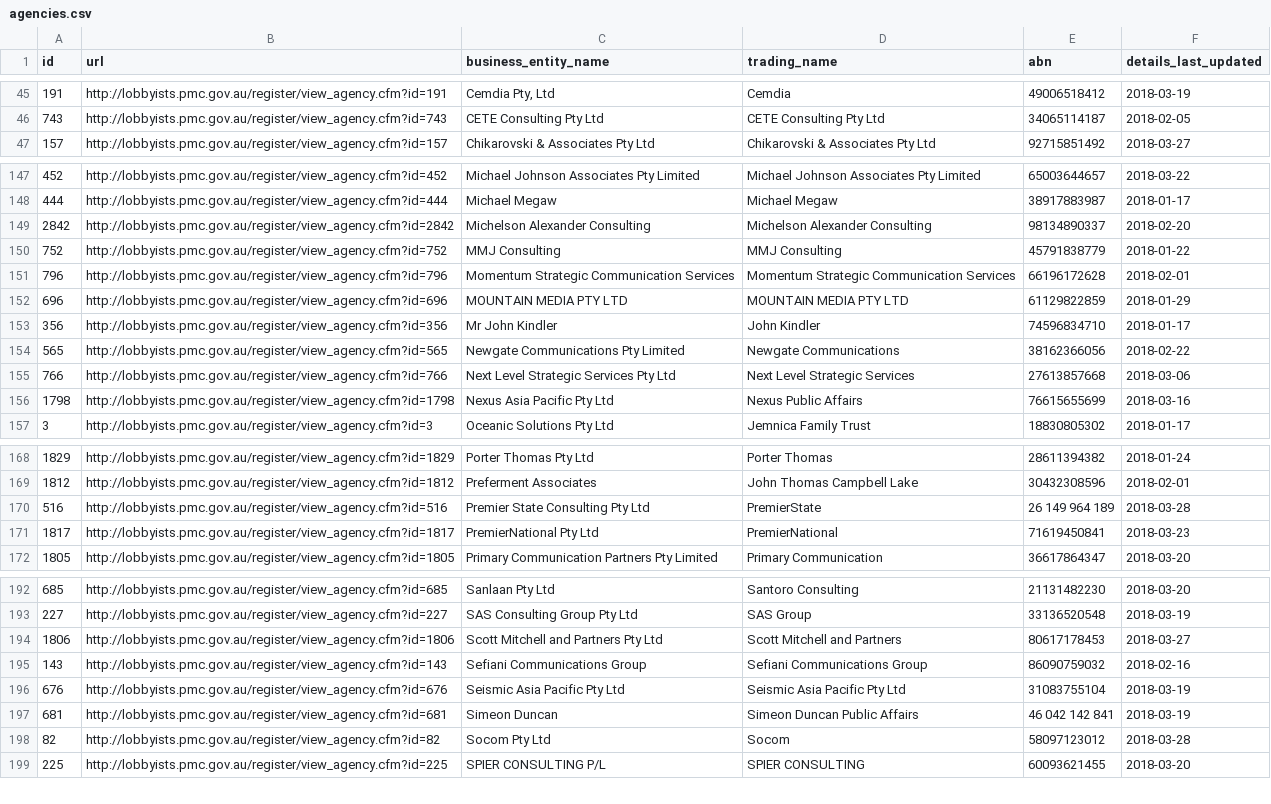
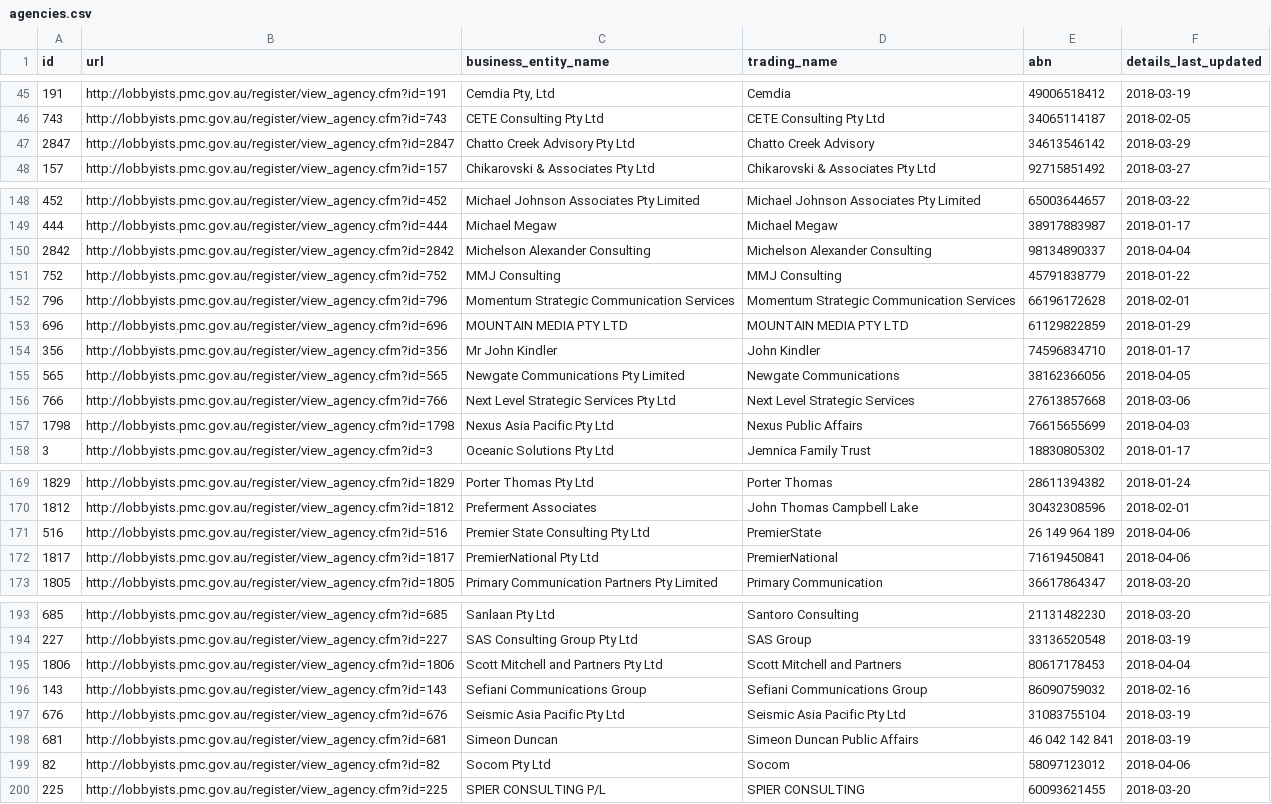
Before and after one commit to henare/australian_government_lobbyists_register, a CSV file: agencies.csv, drawn as a sheet; only a part is shown, gaps mark what is left out; the diff covers the shown part only.

```diff
--- a/agencies.csv
+++ b/agencies.csv
@@ -46,2 +46,3 @@ id,url,business_entity_name,trading_name,abn,details_last_updated
 743,http://lobbyists.pmc.gov.au/register/view_agency.cfm?id=743,CETE Consulting Pty Ltd,CETE Consulting Pty Ltd,34065114187,2018-02-05
+2847,http://lobbyists.pmc.gov.au/register/view_agency.cfm?id=2847,Chatto Creek Advisory Pty Ltd,Chatto Creek Advisory,34613546142,2018-03-29
 157,http://lobbyists.pmc.gov.au/register/view_agency.cfm?id=157,Chikarovski & Associates Pty Ltd,Chikarovski & Associates Pty Ltd,92715851492,2018-03-27
@@ -148,3 +149,3 @@ id,url,business_entity_name,trading_name,abn,details_last_updated
 444,http://lobbyists.pmc.gov.au/register/view_agency.cfm?id=444,Michael Megaw,Michael Megaw,38917883987,2018-01-17
-2842,http://lobbyists.pmc.gov.au/register/view_agency.cfm?id=2842,Michelson Alexander Consulting,Michelson Alexander Consulting,98134890337,2018-02-20
+2842,http://lobbyists.pmc.gov.au/register/view_agency.cfm?id=2842,Michelson Alexander Consulting,Michelson Alexander Consulting,98134890337,2018-04-04
 752,http://lobbyists.pmc.gov.au/register/view_agency.cfm?id=752,MMJ Consulting,MMJ Consulting,45791838779,2018-01-22
@@ -153,5 +154,5 @@ id,url,business_entity_name,trading_name,abn,details_last_updated
 356,http://lobbyists.pmc.gov.au/register/view_agency.cfm?id=356,Mr John Kindler,John Kindler,74596834710,2018-01-17
-565,http://lobbyists.pmc.gov.au/register/view_agency.cfm?id=565,Newgate Communications Pty Limited,Newgate Communications,38162366056,2018-02-22
+565,http://lobbyists.pmc.gov.au/register/view_agency.cfm?id=565,Newgate Communications Pty Limited,Newgate Communications,38162366056,2018-04-05
 766,http://lobbyists.pmc.gov.au/register/view_agency.cfm?id=766,Next Level Strategic Services Pty Ltd,Next Level Strategic Services,27613857668,2018-03-06
-1798,http://lobbyists.pmc.gov.au/register/view_agency.cfm?id=1798,Nexus Asia Pacific Pty Ltd,Nexus Public Affairs,76615655699,2018-03-16
+1798,http://lobbyists.pmc.gov.au/register/view_agency.cfm?id=1798,Nexus Asia Pacific Pty Ltd,Nexus Public Affairs,76615655699,2018-04-03
 3,http://lobbyists.pmc.gov.au/register/view_agency.cfm?id=3,Oceanic Solutions Pty Ltd,Jemnica Family Trust,18830805302,2018-01-17
@@ -169,4 +170,4 @@ id,url,business_entity_name,trading_name,abn,details_last_updated
 1812,http://lobbyists.pmc.gov.au/register/view_agency.cfm?id=1812,Preferment Associates ,John Thomas Campbell Lake ,30432308596,2018-02-01
-516,http://lobbyists.pmc.gov.au/register/view_agency.cfm?id=516,Premier State Consulting Pty Ltd,PremierState, 26 149 964 189,2018-03-28
-1817,http://lobbyists.pmc.gov.au/register/view_agency.cfm?id=1817,PremierNational Pty Ltd,PremierNational,71619450841,2018-03-23
+516,http://lobbyists.pmc.gov.au/register/view_agency.cfm?id=516,Premier State Consulting Pty Ltd,PremierState, 26 149 964 189,2018-04-06
+1817,http://lobbyists.pmc.gov.au/register/view_agency.cfm?id=1817,PremierNational Pty Ltd,PremierNational,71619450841,2018-04-06
 1805,http://lobbyists.pmc.gov.au/register/view_agency.cfm?id=1805,Primary Communication Partners Pty Limited,Primary Communication,36617864347,2018-03-20
@@ -193,3 +194,3 @@ id,url,business_entity_name,trading_name,abn,details_last_updated
 227,http://lobbyists.pmc.gov.au/register/view_agency.cfm?id=227,SAS Consulting Group Pty Ltd,SAS Group,33136520548,2018-03-19
-1806,http://lobbyists.pmc.gov.au/register/view_agency.cfm?id=1806,Scott Mitchell and Partners Pty Ltd,Scott Mitchell and Partners,80617178453,2018-03-27
+1806,http://lobbyists.pmc.gov.au/register/view_agency.cfm?id=1806,Scott Mitchell and Partners Pty Ltd,Scott Mitchell and Partners,80617178453,2018-04-04
 143,http://lobbyists.pmc.gov.au/register/view_agency.cfm?id=143,Sefiani Communications Group,Sefiani Communications Group,86090759032,2018-02-16
@@ -197,3 +198,3 @@ id,url,business_entity_name,trading_name,abn,details_last_updated
 681,http://lobbyists.pmc.gov.au/register/view_agency.cfm?id=681,Simeon Duncan,Simeon Duncan Public Affairs,46 042 142 841,2018-03-19
-82,http://lobbyists.pmc.gov.au/register/view_agency.cfm?id=82,Socom Pty Ltd,Socom,58097123012,2018-03-28
+82,http://lobbyists.pmc.gov.au/register/view_agency.cfm?id=82,Socom Pty Ltd,Socom,58097123012,2018-04-06
 225,http://lobbyists.pmc.gov.au/register/view_agency.cfm?id=225,SPIER CONSULTING P/L,SPIER CONSULTING,60093621455,2018-03-20
```
Also changed, not shown: 5 edited cells elsewhere in this file, clients.csv, lobbyists.csv, 1 other file.
